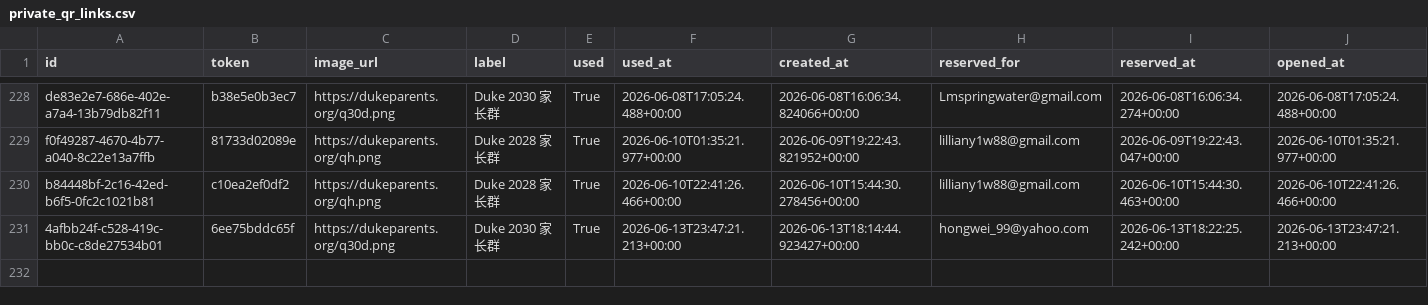
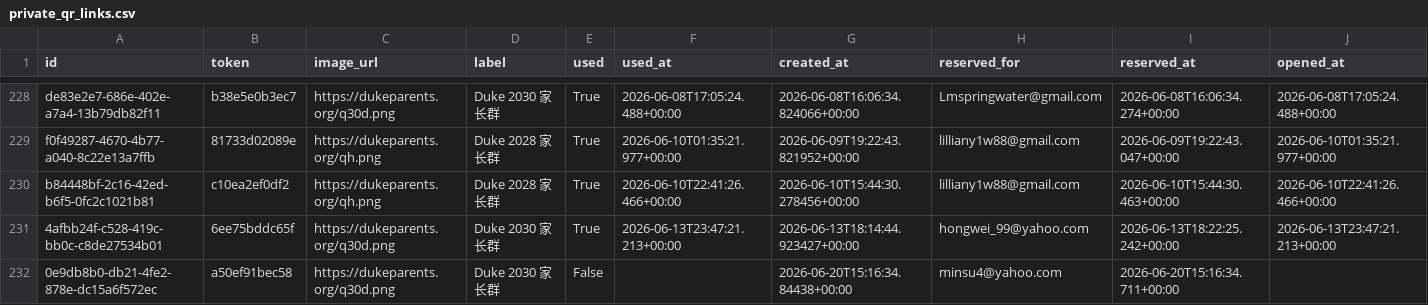
Before and after one commit to parentsduke/parentsduke, a CSV file: backup/latest/private_qr_links.csv, drawn as a sheet; only a part is shown, gaps mark what is left out; rows hold the shown columns only; the diff names each change by its address in the sheet, - before the commit and + after, or states it on an @@ line.

```diff
--- a/backup/latest/private_qr_links.csv
+++ b/backup/latest/private_qr_links.csv
+row 232: 0e9db8b0-db21-4fe2-878e-dc15a6f572ec | a50ef91bec58 | https://dukeparents.org/q30d.png | Duke 2030 家长群 | False |  | 2026-06-20T15:16:34.84438+00:00 | minsu4@yahoo.com | 2026-06-20T15:16:34.711+00:00
```
Also changed, not shown: backup/latest/admissions_submissions.csv, backup/latest/pending_uploads.csv, 1 other file.
